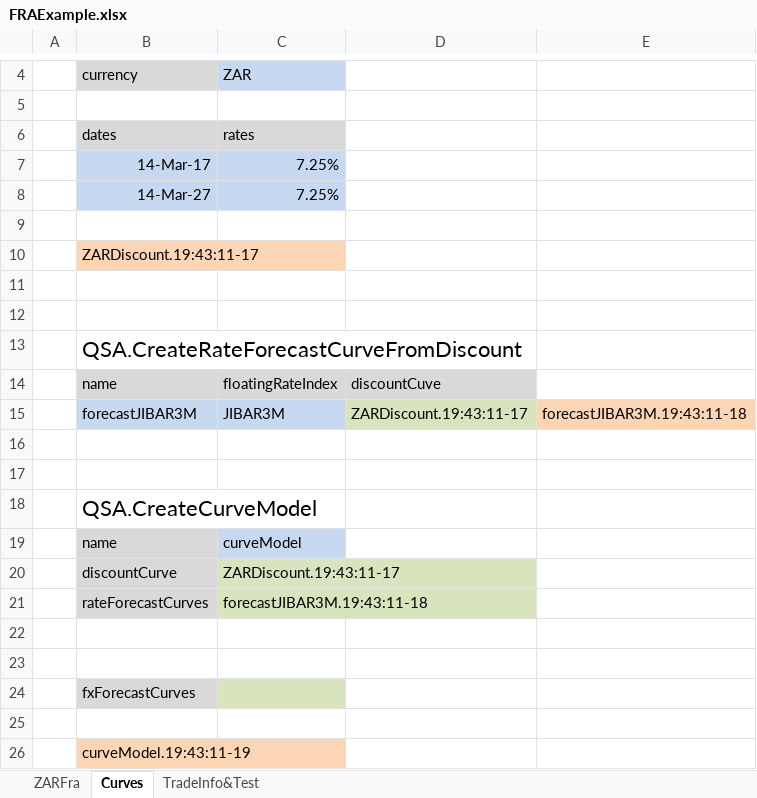
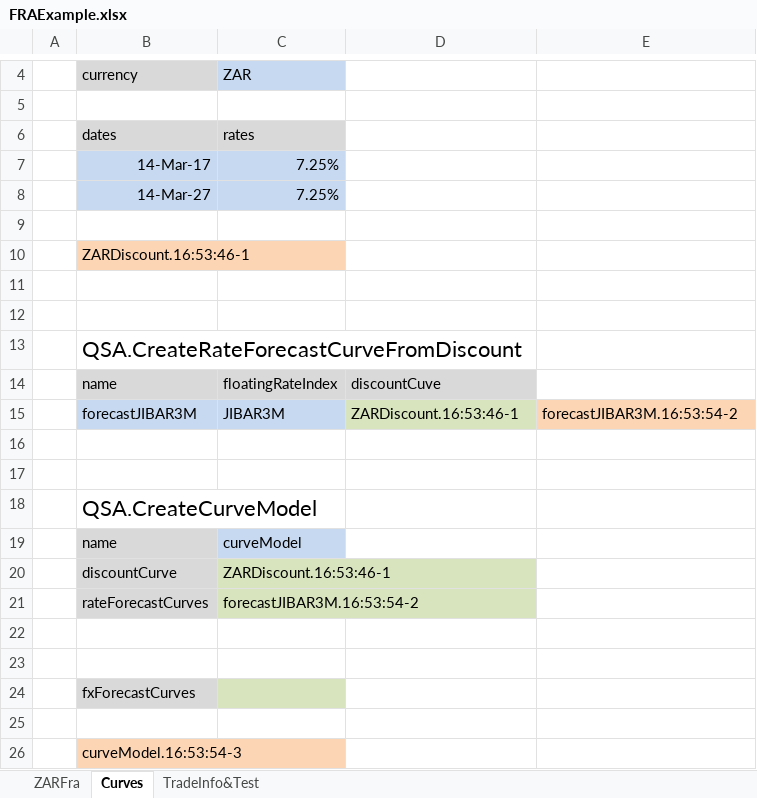
Before and after one commit to JamesLTaylor/QuantSA, an Excel workbook: ExcelExamples/FRAExample.xlsx, sheet Curves, drawn as a sheet; only a part is shown, gaps mark what is left out; values as stored, in another font and other column widths than the file's, no borders; the diff names each change by its address in the sheet, - before the commit and + after, or states it on an @@ line.

Commit message:
Added compounding convention into Excel.  Changed the way that strings are converted to some QuantSA types.

```diff
--- a/ExcelExamples/FRAExample.xlsx (sheet Curves)
+++ b/ExcelExamples/FRAExample.xlsx (sheet Curves)
-B10: ZARDiscount.19:43:11-17
+B10: ZARDiscount.16:53:46-1
-D15: ZARDiscount.19:43:11-17
+D15: ZARDiscount.16:53:46-1
-E15: forecastJIBAR3M.19:43:11-18
+E15: forecastJIBAR3M.16:53:54-2
-C20: ZARDiscount.19:43:11-17
+C20: ZARDiscount.16:53:46-1
-C21: forecastJIBAR3M.19:43:11-18
+C21: forecastJIBAR3M.16:53:54-2
-B26: curveModel.19:43:11-19
+B26: curveModel.16:53:54-3
```
Also changed, not shown: sheet ZARFra, 37 other files.
